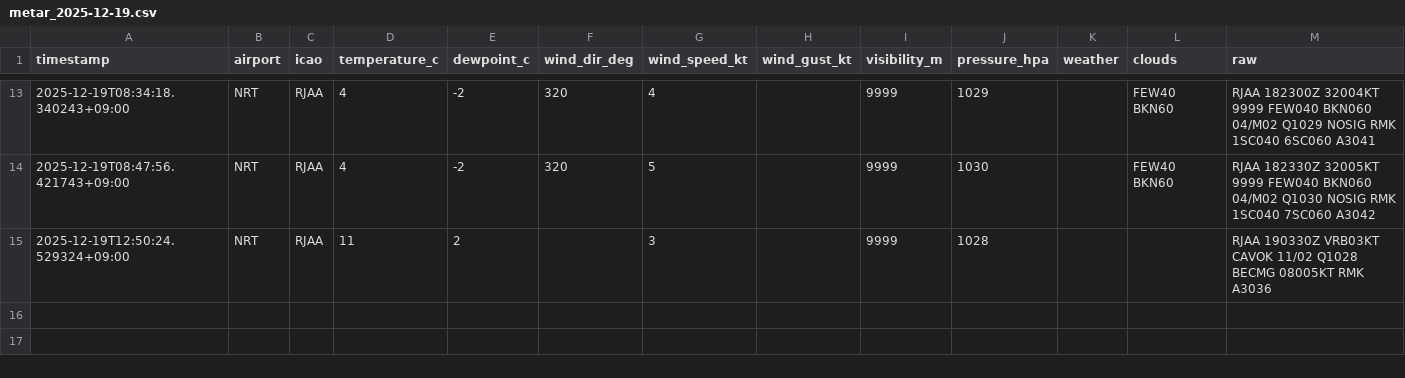
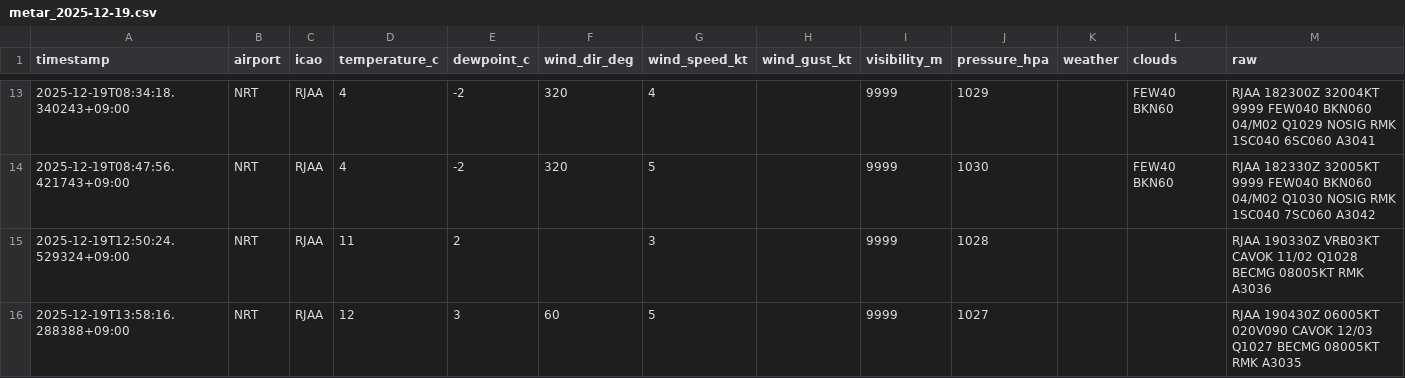
Before and after one commit to sun-1090/MATER-and-TAF, a CSV file: data/NRT/metar_2025-12-19.csv, drawn as a sheet; only a part is shown, gaps mark what is left out; the diff names each change by its address in the sheet, - before the commit and + after, or states it on an @@ line.

```diff
--- a/data/NRT/metar_2025-12-19.csv
+++ b/data/NRT/metar_2025-12-19.csv
+row 16: 2025-12-19T13:58:16.288388+09:00 | NRT | RJAA | 12 | 3 | 60 | 5 |  | 9999 | 1027 |  |  | RJAA 190430Z 06005KT 020V090 CAVOK 12/03 Q1027 BECMG 08005KT RMK A3035
```
Also changed, not shown: data/DLC/metar_2025-12-19.csv, data/HND/metar_2025-12-19.csv.
